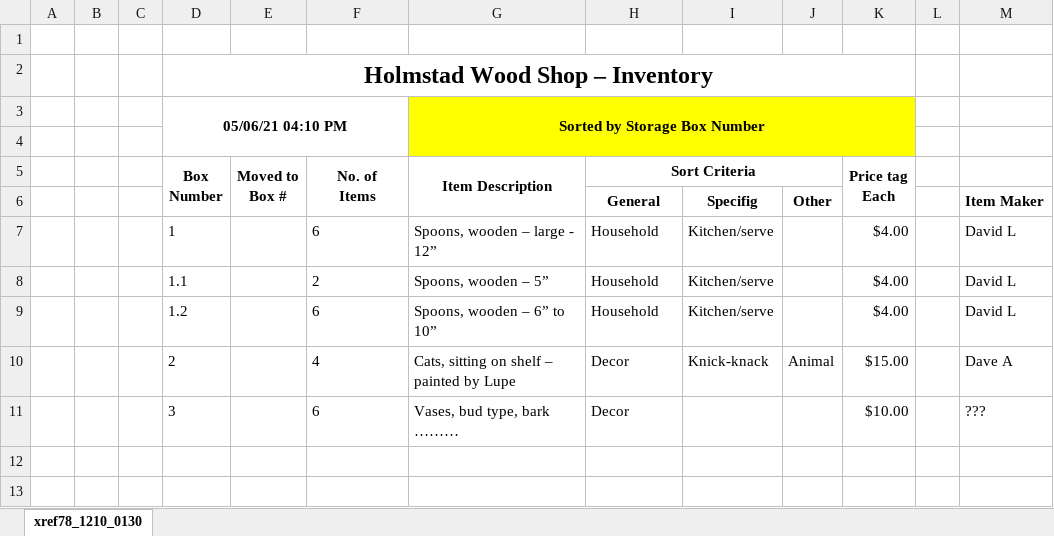
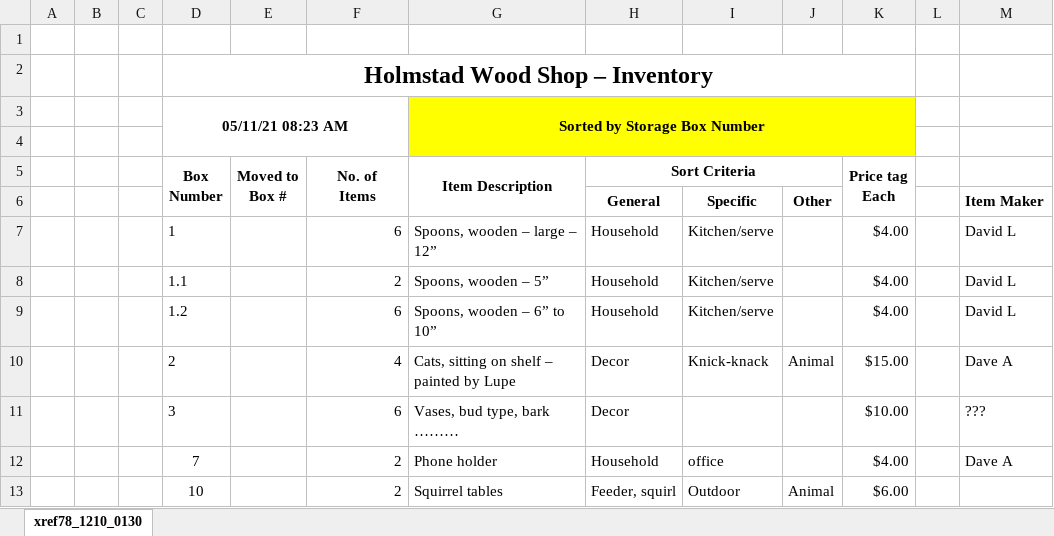
Before and after one commit to wfzirk/WoodShop, an Excel workbook: woodshop.xlsx, sheet xref78_1210_0130, drawn as a sheet; values as stored, in another font and other column widths than the file's, no borders; the diff names each change by its address in the sheet, - before the commit and + after, or states it on an @@ line.

Commit message:
update temp spreadsheets

```diff
--- a/woodshop.xlsx (sheet xref78_1210_0130)
+++ b/woodshop.xlsx (sheet xref78_1210_0130)
-D3 (Box Number): 05/06/21 04:10 PM
+D3 (Box Number): 05/11/21 08:23 AM
-I6: Specifig
+I6: Specific
-F7:F11 alignment: left
+F7:F11 alignment: right
-G7 (Item Description): Spoons, wooden – large - 12”
+G7 (Item Description): Spoons, wooden – large – 12”
+row 12:  |  |  | 7 |  | 2 | Phone holder | Household | office |  | $4.00 |  | Dave A
+row 13:  |  |  | 10 |  | 2 | Squirrel tables | Feeder, squirl | Outdoor | Animal | $6.00
```
Also changed, not shown: 1 other file.
